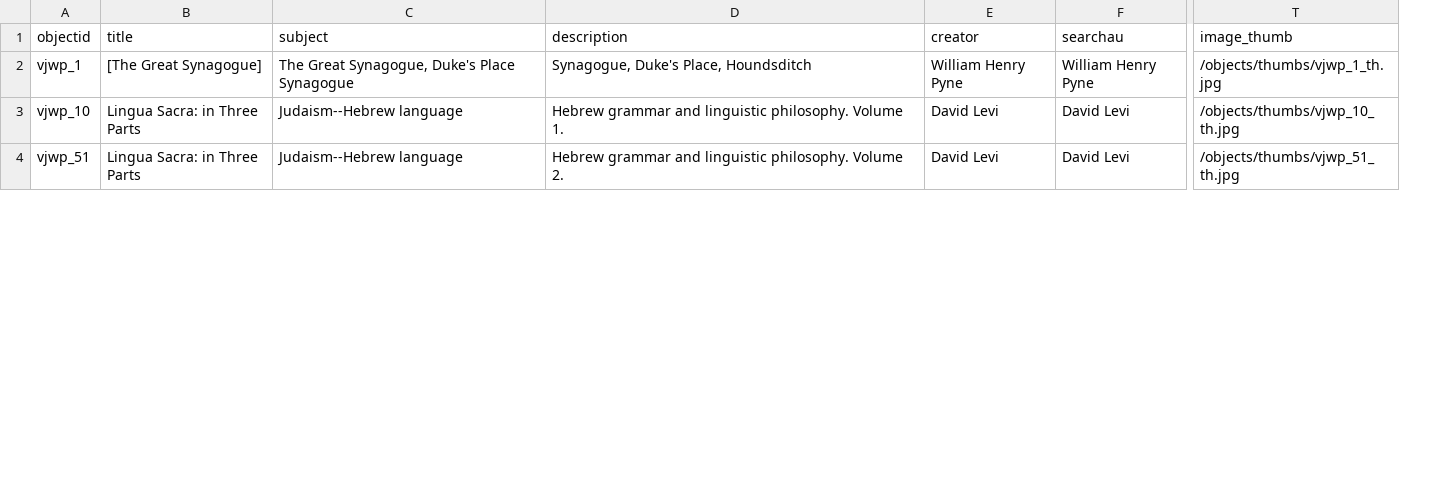
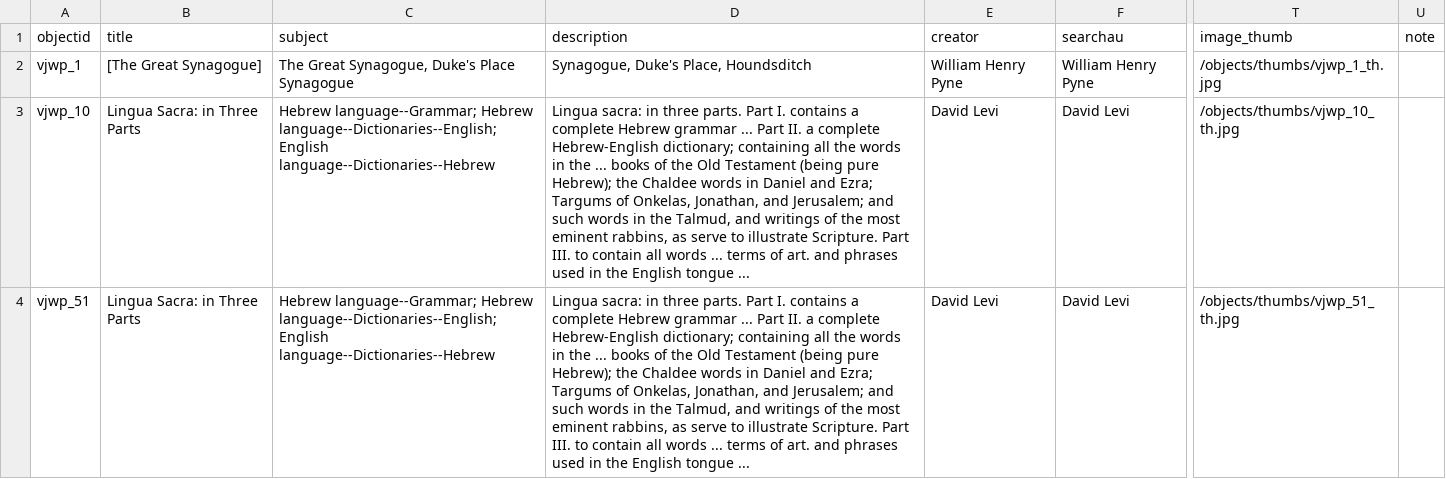
Before and after one commit to ktzrbn/vjwp2, a CSV file: _data/vjwp-metadata.csv, drawn as a sheet; only a part is shown, gaps mark what is left out; the diff covers the shown part only; the diff names each change by its address in the sheet, - before the commit and + after, or states it on an @@ line.

Commit message:
adds and edits metadata

```diff
--- a/_data/vjwp-metadata.csv
+++ b/_data/vjwp-metadata.csv
+column U (note), empty
-C3:C4 (subject): Judaism--Hebrew language
+C3:C4 (subject): Hebrew language--Grammar; Hebrew language--Dictionaries--English; English language--Dictionaries--Hebrew
-D3 (description): Hebrew grammar and linguistic philosophy. Volume 1.
+D3 (description): Lingua sacra: in three parts. Part I. contains a complete Hebrew grammar ... Part II. a complete Hebrew-English dictionary; containing all the words in the ... books of the Old Testament (being pure Hebrew); the Chaldee words in Daniel and Ezra; Targums of Onkelas, Jonathan, and Jerusalem; and such words in the Talmud, and writings of the most eminent rabbins, as serve to illustrate Scripture. Part III. to contain all words ... terms of art. and phrases used in the English tongue ...
-D4 (description): Hebrew grammar and linguistic philosophy. Volume 2.
+D4 (description): Lingua sacra: in three parts. Part I. contains a complete Hebrew grammar ... Part II. a complete Hebrew-English dictionary; containing all the words in the ... books of the Old Testament (being pure Hebrew); the Chaldee words in Daniel and Ezra; Targums of Onkelas, Jonathan, and Jerusalem; and such words in the Talmud, and writings of the most eminent rabbins, as serve to illustrate Scripture. Part III. to contain all words ... terms of art. and phrases used in the English tongue ...
```
Also changed, not shown: 4 added rows and 60 edited cells elsewhere in this file.
